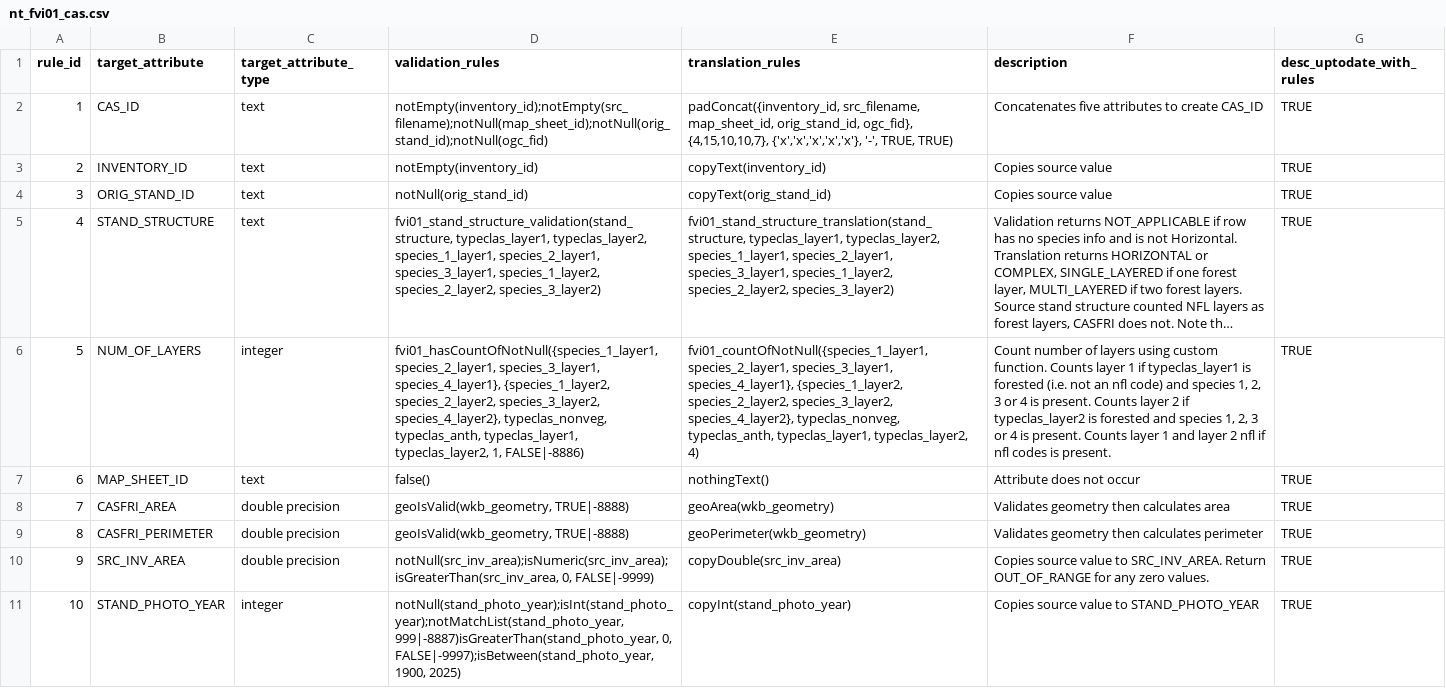
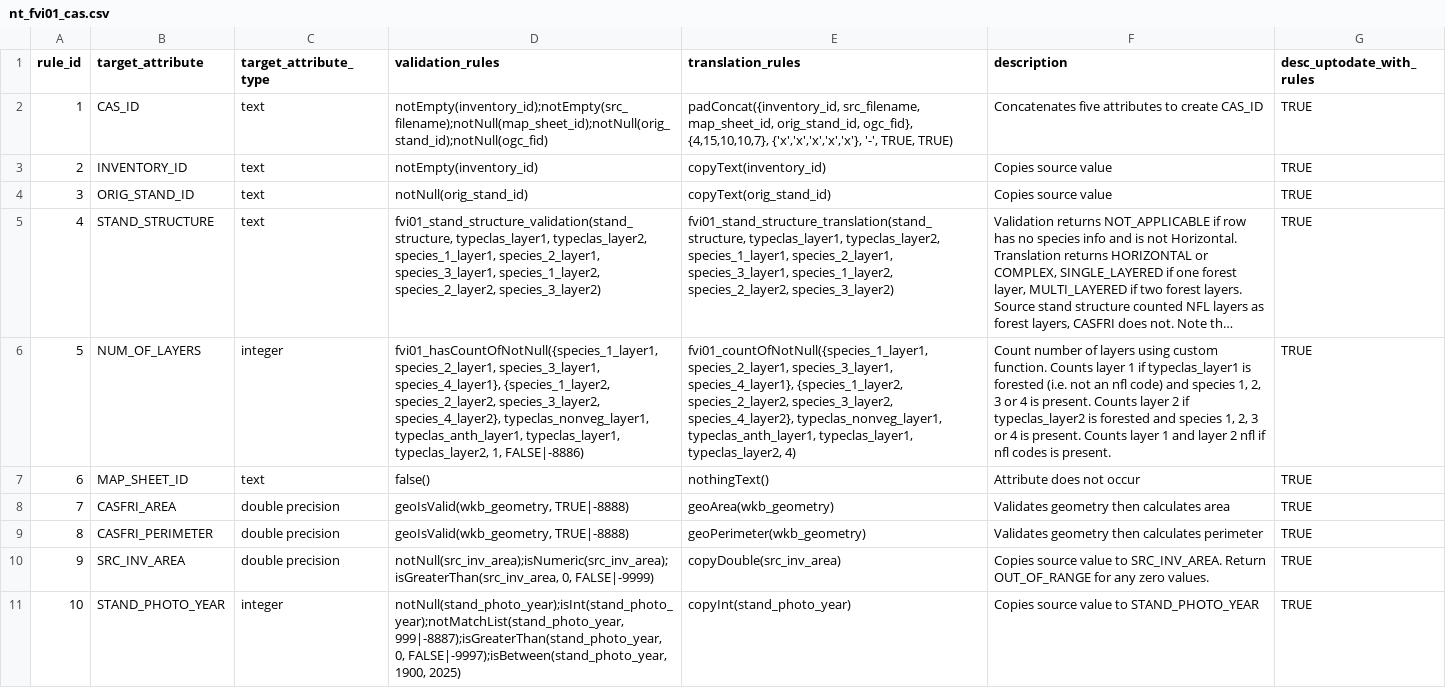
Before and after one commit to mtCarto/CASFRI, a CSV file: translation/tables/nt_fvi01_cas.csv, drawn as a sheet; long unchanged cells end in …; the diff names each change by its address in the sheet, - before the commit and + after, or states it on an @@ line.

```diff
--- a/translation/tables/nt_fvi01_cas.csv
+++ b/translation/tables/nt_fvi01_cas.csv
-D6 (validation_rules): …species_3_layer2, species_4_layer2}, typeclas_nonveg, typeclas_anth, typeclas_layer1, typeclas_layer2,…
+D6 (validation_rules): …species_3_layer2, species_4_layer2}, typeclas_nonveg_layer1, typeclas_anth_layer1, typeclas_layer1, typeclas_layer2,…
-E6 (translation_rules): …species_3_layer2, species_4_layer2}, typeclas_nonveg, typeclas_anth, typeclas_layer1, typeclas_layer2,…
+E6 (translation_rules): …species_3_layer2, species_4_layer2}, typeclas_nonveg_layer1, typeclas_anth_layer1, typeclas_layer1, typeclas_layer2,…
-D11 (validation_rules): notNull(stand_photo_year);isInt(stand_photo_year);notMatchList(stand_photo_year, 999|-8887)isGreaterThan(stand_photo_year, 0, FALSE|-9997);isBetween(stand_photo_year,…
+D11 (validation_rules): notNull(stand_photo_year);isInt(stand_photo_year);notMatchList(stand_photo_year, 999|-8887);isGreaterThan(stand_photo_year, 0, FALSE|-9997);isBetween(stand_photo_year,…
```
Also changed, not shown: translation/tables/attribute_dependencies.csv, translation/tables/nt_fvi01_lyr.csv, 2 other files.
